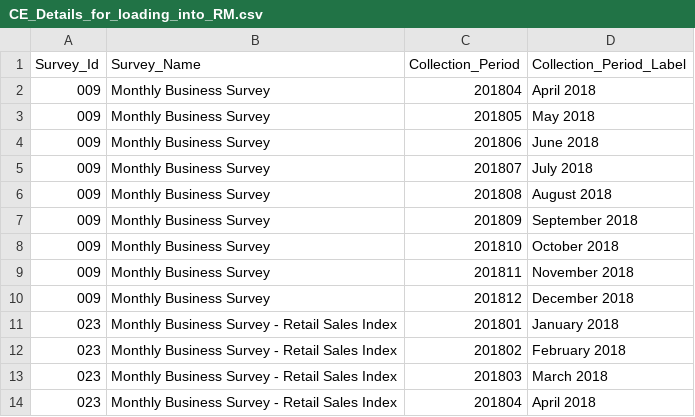
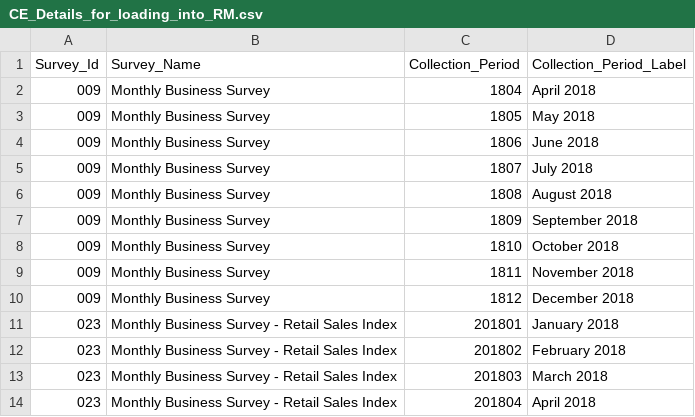
Before and after one commit to ONSdigital/rm-tools, a CSV file: collex-loader/data/CE_Details_for_loading_into_RM.csv, drawn as a sheet; only a part is shown.

Commit message:
Reference periods should be 18XX not 2018XX

```diff
--- a/collex-loader/data/CE_Details_for_loading_into_RM.csv
+++ b/collex-loader/data/CE_Details_for_loading_into_RM.csv
@@ -1,11 +1,11 @@
 Survey_Id,Survey_Name,Collection_Period,Collection_Period_Label,
-009,Monthly Business Survey,201804,April 2018,
-009,Monthly Business Survey,201805,May 2018,
-009,Monthly Business Survey,201806,June 2018,
-009,Monthly Business Survey,201807,July 2018,
-009,Monthly Business Survey,201808,August 2018,
-009,Monthly Business Survey,201809,September 2018,
-009,Monthly Business Survey,201810,October 2018,
-009,Monthly Business Survey,201811,November 2018,
-009,Monthly Business Survey,201812,December 2018,
+009,Monthly Business Survey,1804,April 2018,
+009,Monthly Business Survey,1805,May 2018,
+009,Monthly Business Survey,1806,June 2018,
+009,Monthly Business Survey,1807,July 2018,
+009,Monthly Business Survey,1808,August 2018,
+009,Monthly Business Survey,1809,September 2018,
+009,Monthly Business Survey,1810,October 2018,
+009,Monthly Business Survey,1811,November 2018,
+009,Monthly Business Survey,1812,December 2018,
 023,Monthly Business Survey - Retail Sales Index,201801,January 2018,
```
Also changed, not shown: collex-loader/data/2018_surveys_schedule.csv.
